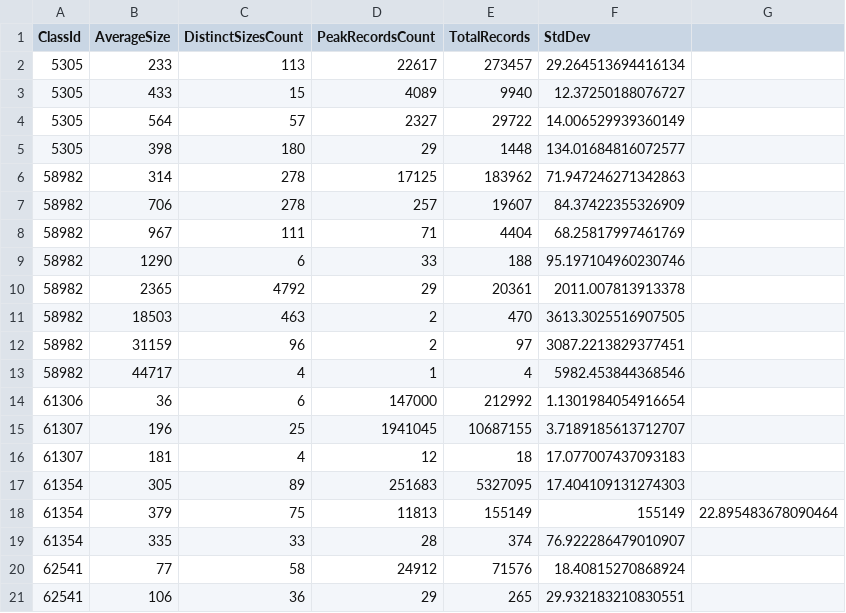
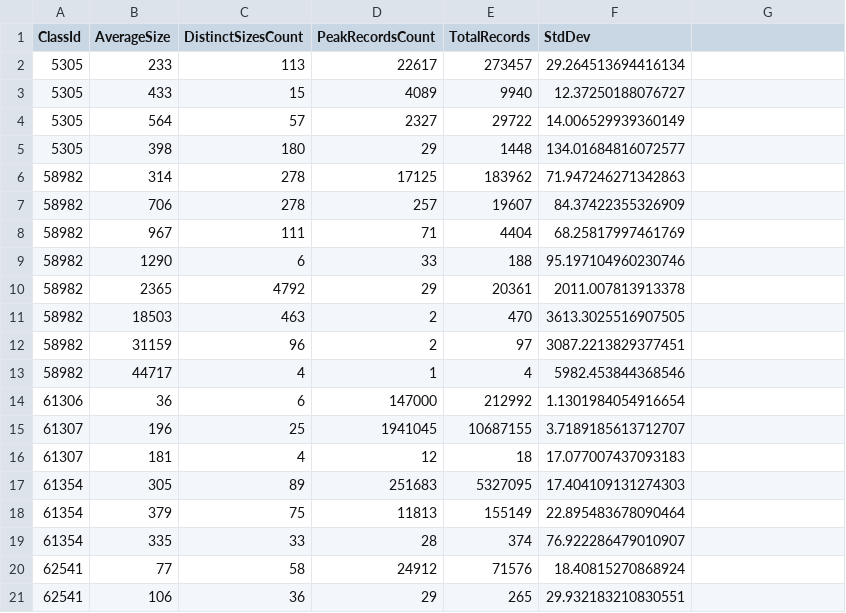
Before and after one commit to dembivibhuti/aurora-sizing, a CSV file: data/index/Index2Bucket.csv, drawn as a sheet.

Commit message:
data: index: correct Index2Bucket.csv

```diff
--- a/data/index/Index2Bucket.csv
+++ b/data/index/Index2Bucket.csv
@@ -17,3 +17,3 @@ ClassId,AverageSize,DistinctSizesCount,PeakRecordsCount,TotalRecords,StdDev
 61354,305,89,251683,5327095,17.404109131274303
-61354,379,75,11813,155149,155149,22.895483678090464
+61354,379,75,11813,155149,22.895483678090464
 61354,335,33,28,374,76.922286479010907
```
